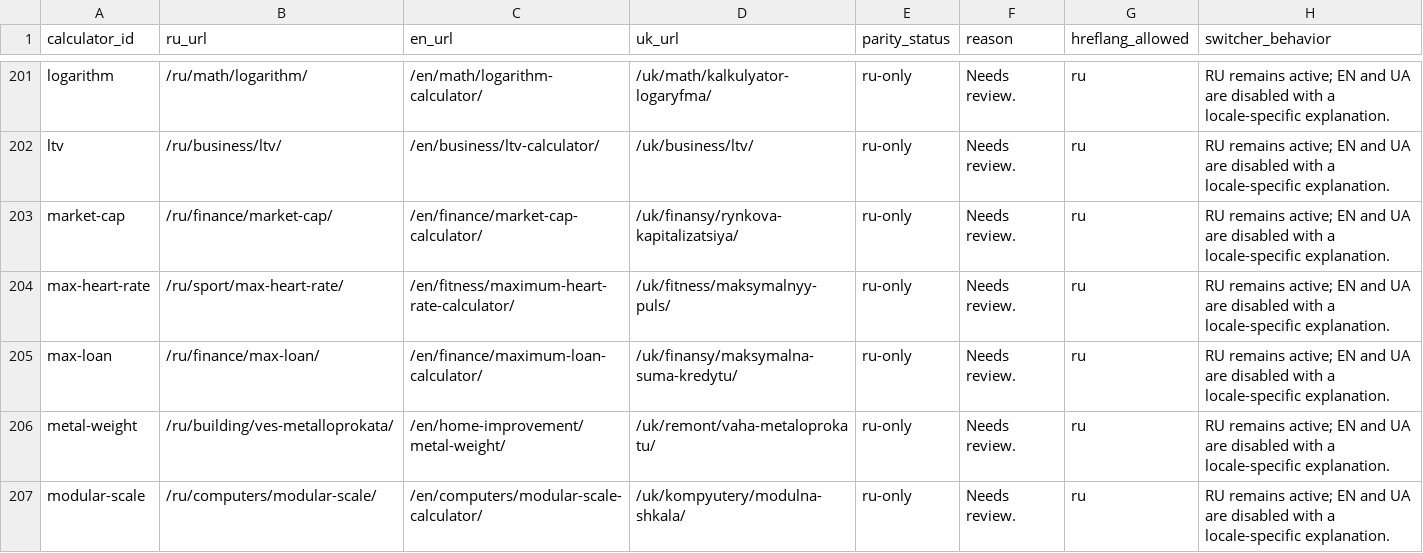
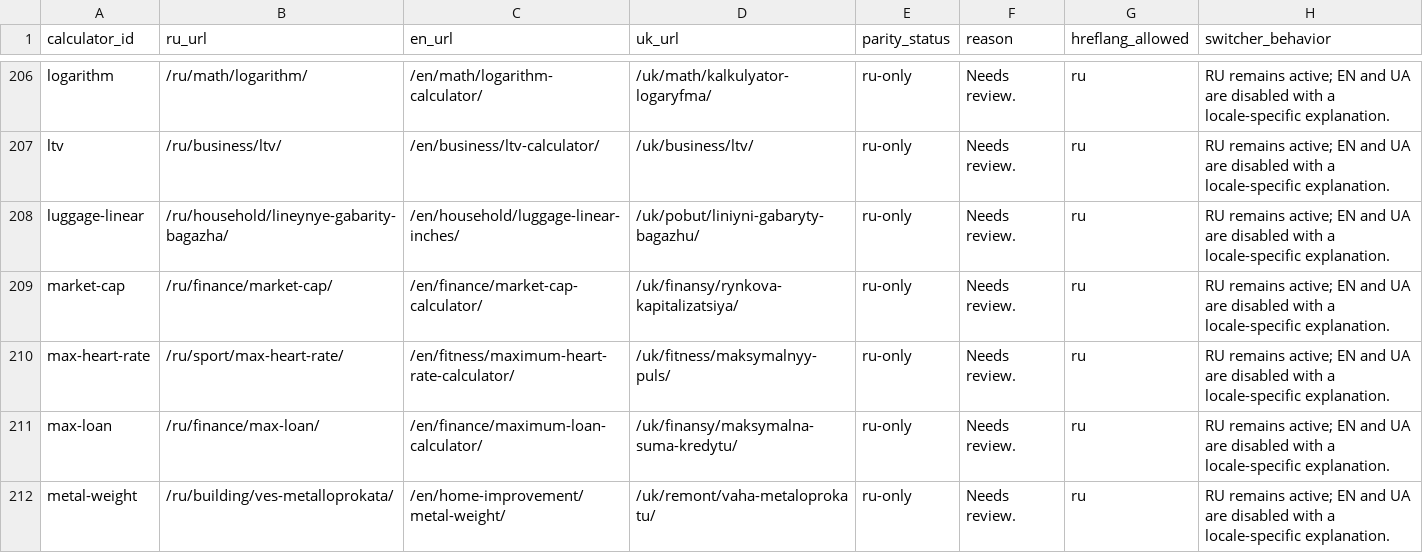
Before and after one commit to lolerkop/Calkulater, a CSV file: frontend/reports/localization-parity.csv, drawn as a sheet; only a part is shown, gaps mark what is left out; the shorter side is filled out with more unchanged rows; the diff covers the shown part only; the diff names each change by its address in the sheet, - before the commit and + after, or states it on an @@ line.

```diff
--- a/frontend/reports/localization-parity.csv
+++ b/frontend/reports/localization-parity.csv
+row 208: luggage-linear | /ru/household/lineynye-gabarity-bagazha/ | /en/household/luggage-linear-inches/ | /uk/pobut/liniyni-gabaryty-bagazhu/ | ru-only | Needs review. | ru | RU remains active; EN and UA are disabled with a locale-specific explanation.
```
Also changed, not shown: 6 added rows elsewhere in this file, frontend/reports/url-inventory.csv, 55 other files.
